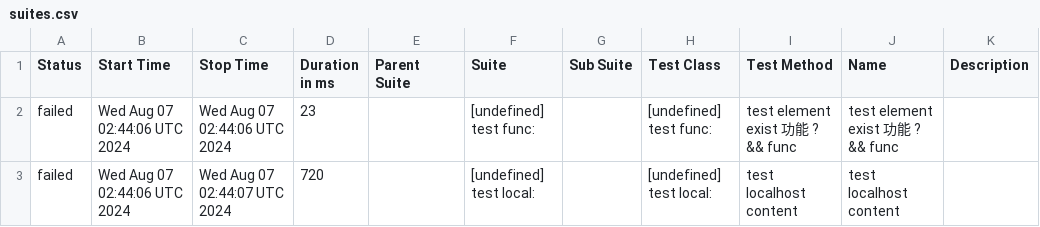
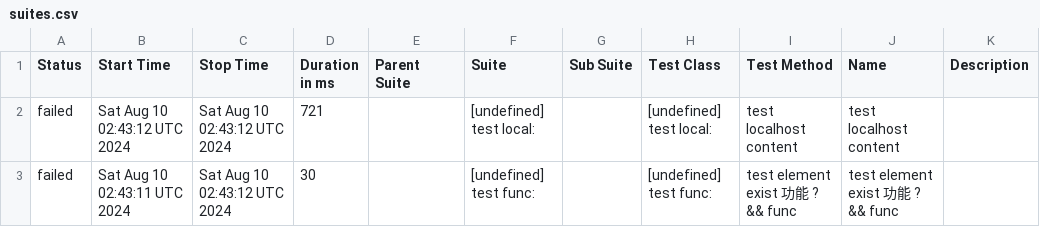
Before and after one commit to yusong-demo/integration-example, a CSV file: 8f90fc8115f9af156f193fa1d9f119c76fe99939/data/suites.csv, drawn as a sheet.

```diff
--- a/8f90fc8115f9af156f193fa1d9f119c76fe99939/data/suites.csv
+++ b/8f90fc8115f9af156f193fa1d9f119c76fe99939/data/suites.csv
@@ -1,3 +1,3 @@
 "Status","Start Time","Stop Time","Duration in ms","Parent Suite","Suite","Sub Suite","Test Class","Test Method","Name","Description"
-"failed","Wed Aug 07 02:44:06 UTC 2024","Wed Aug 07 02:44:06 UTC 2024","23","","[undefined] test func:","","[undefined] test func:","test element exist 功能 ? && func","test element exist 功能 ? && func",""
-"failed","Wed Aug 07 02:44:06 UTC 2024","Wed Aug 07 02:44:07 UTC 2024","720","","[undefined] test local:","","[undefined] test local:","test localhost content","test localhost content",""
+"failed","Sat Aug 10 02:43:12 UTC 2024","Sat Aug 10 02:43:12 UTC 2024","721","","[undefined] test local:","","[undefined] test local:","test localhost content","test localhost content",""
+"failed","Sat Aug 10 02:43:11 UTC 2024","Sat Aug 10 02:43:12 UTC 2024","30","","[undefined] test func:","","[undefined] test func:","test element exist 功能 ? && func","test element exist 功能 ? && func",""
```
Also changed, not shown: 23 other files.
